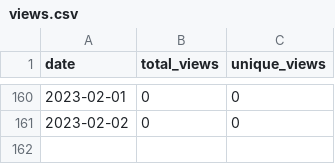
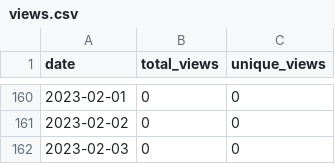
Before and after one commit to MatthewBentz/Comp2710, a CSV file: .traffic/views.csv, drawn as a sheet; only a part is shown, gaps mark what is left out.

```diff
--- a/.traffic/views.csv
+++ b/.traffic/views.csv
@@ -161 +161,2 @@ date,total_views,unique_views
 2023-02-02,0,0
+2023-02-03,0,0
```
Also changed, not shown: .traffic/clones.csv, 3 other files.
